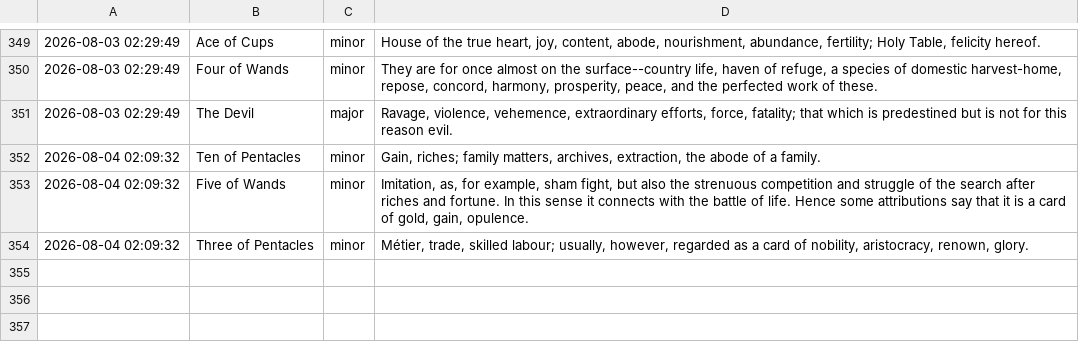
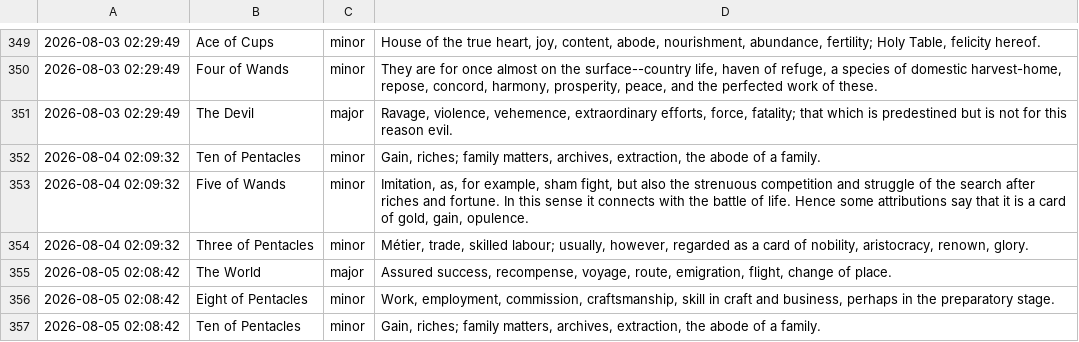
Before and after one commit to prakhar-upadhyay/Daily-Tarot-Scrapper, a CSV file: data_log.csv, drawn as a sheet; only a part is shown, gaps mark what is left out.

```diff
--- a/data_log.csv
+++ b/data_log.csv
@@ -354 +354,4 @@
 2026-08-04 02:09:32,Three of Pentacles,minor,"Métier, trade, skilled labour; usually, however, regarded as a card of nobility, aristocracy, renown, glory."
+2026-08-05 02:08:42,The World,major,"Assured success, recompense, voyage, route, emigration, flight, change of place."
+2026-08-05 02:08:42,Eight of Pentacles,minor,"Work, employment, commission, craftsmanship, skill in craft and business, perhaps in the preparatory stage."
+2026-08-05 02:08:42,Ten of Pentacles,minor,"Gain, riches; family matters, archives, extraction, the abode of a family."
```
